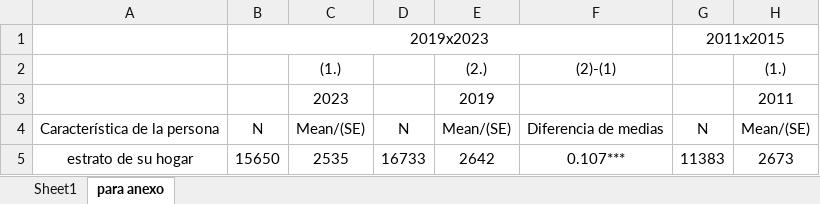
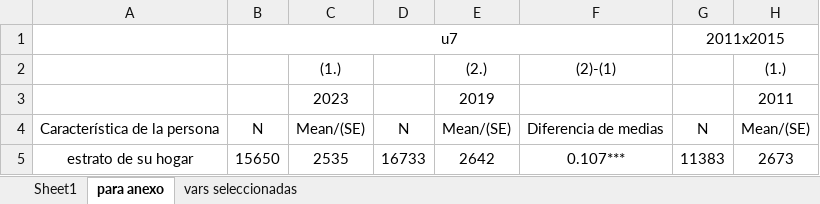
Before and after one commit to sophiearisti/proyecto_econometria_avanzada_real, an Excel workbook: data/reg_dif_med_results/union_dif_medias.xlsx, sheet para anexo, drawn as a sheet; only a part is shown; values as stored, in another font and other column widths than the file's, no borders; the diff names each change by its address in the sheet, - before the commit and + after, or states it on an @@ line.

```diff
--- a/data/reg_dif_med_results/union_dif_medias.xlsx (sheet para anexo)
+++ b/data/reg_dif_med_results/union_dif_medias.xlsx (sheet para anexo)
+sheet tab: vars seleccionadas
-B1: 2019x2023
+B1: u7
```
Also changed, not shown: 13 other files.
